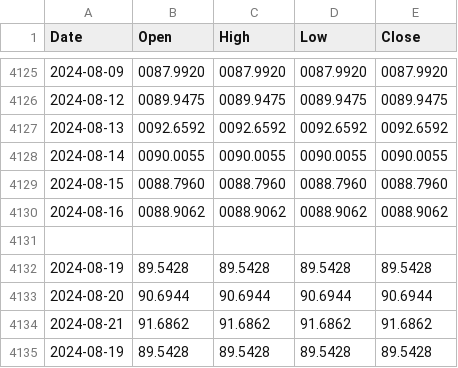
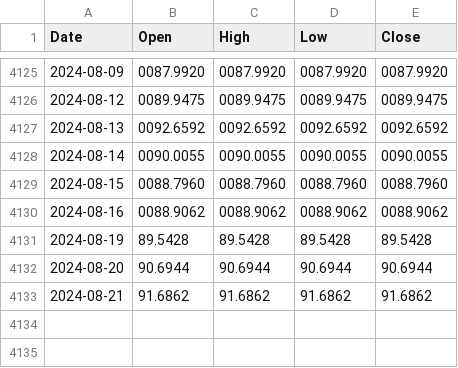
Before and after one commit to ruslanbay/moex, a CSV file: history/USDFIXME.csv, drawn as a sheet; only a part is shown, gaps mark what is left out; the diff names each change by its address in the sheet, - before the commit and + after, or states it on an @@ line.

Commit message:
Update USDFIXME.csv

```diff
--- a/history/USDFIXME.csv
+++ b/history/USDFIXME.csv
-row 4131: (empty)
-row 4135: 2024-08-19 | 89.5428 | 89.5428 | 89.5428 | 89.5428
```
